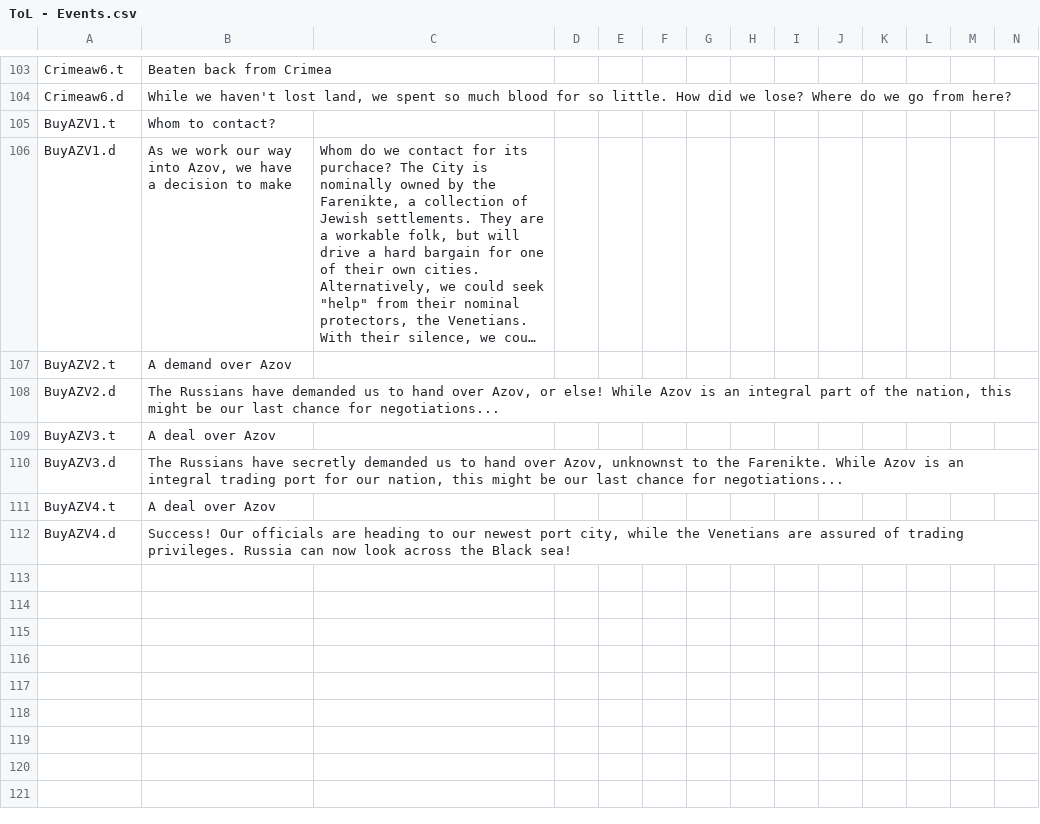
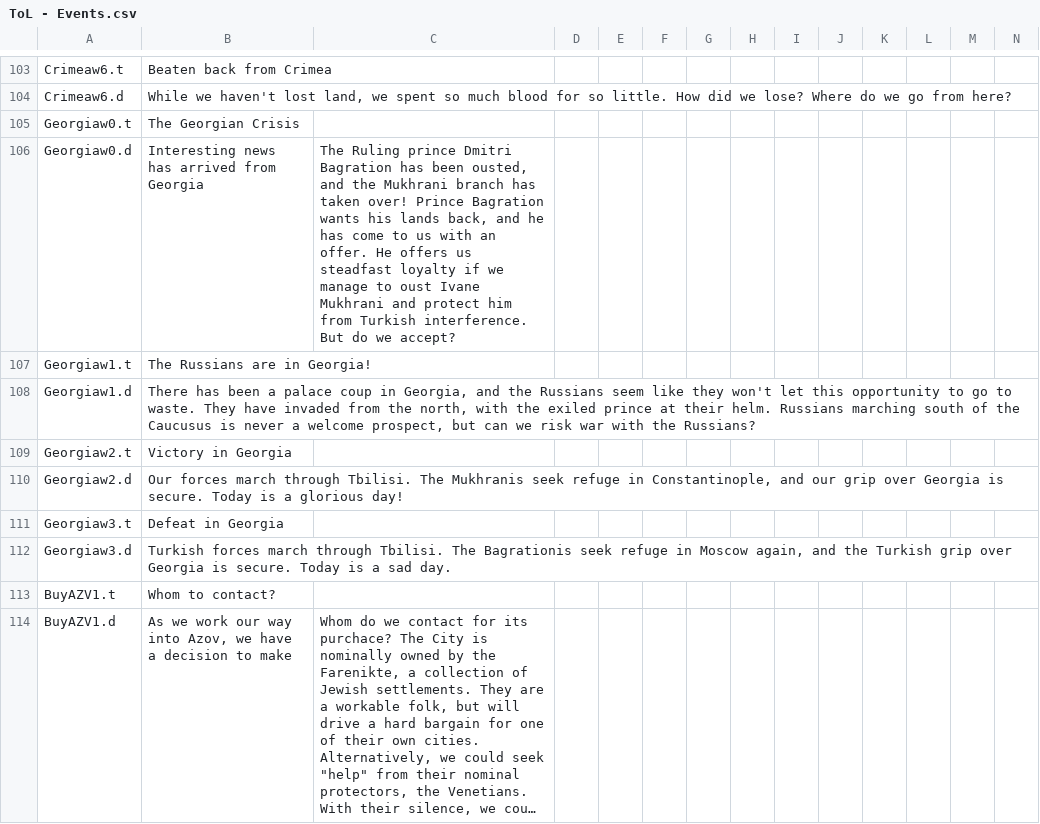
Before and after one commit to Jupiterson/Throne-of-Lorraine, a CSV file: Throne-of-Lorraine/TOL/localisation/ToL - Events.csv, drawn as a sheet; only a part is shown, gaps mark what is left out; the shorter side is filled out with more unchanged rows; long unchanged cells end in ….

Commit message:
Georgian war done

```diff
--- a/Throne-of-Lorraine/TOL/localisation/ToL - Events.csv
+++ b/Throne-of-Lorraine/TOL/localisation/ToL - Events.csv
@@ -104,2 +104,10 @@ Crimeaw6.t;Beaten back from Crimea;;;;;;;;;;;;
 Crimeaw6.d;While we haven't lost land, we spent so much blood for so little. How did we lose? Where do we go from here?;;;;;;;;;;;;
+Georgiaw0.t;The Georgian Crisis;;;;;;;;;;;;
+Georgiaw0.d;Interesting news has arrived from Georgia; The Ruling prince Dmitri Bagration has been ousted, and the Mukhrani branch has taken over! Prince Bagration wants his lands back, and he has come to us with an offer. He offers us steadfast loyalty if we manage to oust Ivane Mukhrani and protect him from Turkish interference. But do we accept?;;;;;;;;;;;;
+Georgiaw1.t;The Russians are in Georgia!;;;;;;;;;;;;
+Georgiaw1.d;There has been a palace coup in Georgia, and the Russians seem like they won't let this opportunity to go to waste. They have invaded from the north, with the exiled prince at their helm. Russians marching south of the Caucusus is never a welcome prospect, but can we risk war with the Russians?;;;;;;;;;;;;
+Georgiaw2.t;Victory in Georgia;;;;;;;;;;;;
+Georgiaw2.d;Our forces march through Tbilisi. The Mukhranis seek refuge in Constantinople, and our grip over Georgia is secure. Today is a glorious day!;;;;;;;;;;;;
+Georgiaw3.t;Defeat in Georgia;;;;;;;;;;;;
+Georgiaw3.d;Turkish forces march through Tbilisi. The Bagrationis seek refuge in Moscow again, and the Turkish grip over Georgia is secure. Today is a sad day.;;;;;;;;;;;;
 BuyAZV1.t;Whom to contact?;;;;;;;;;;;;
```
Also changed, not shown: 5 other files.
